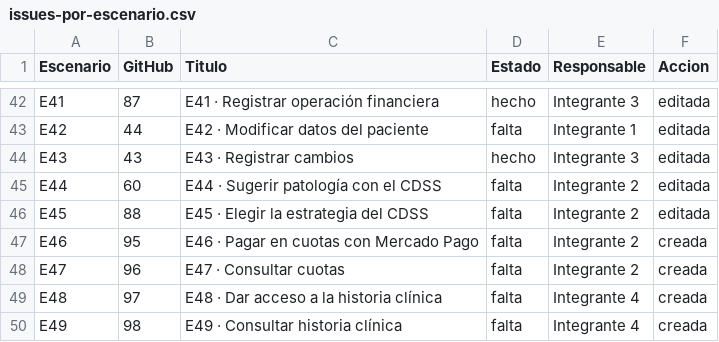
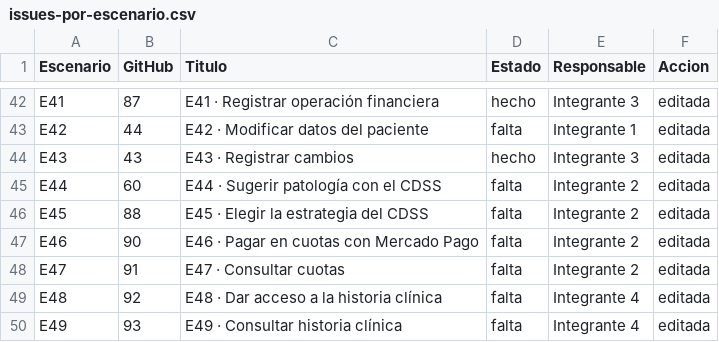
Before and after one commit to JustinaGuerrero/TTPS-grupo10, a CSV file: scripts/issues-por-escenario.csv, drawn as a sheet; only a part is shown, gaps mark what is left out.

Commit message:
fix: el script no vuelve a crear las issues de los requerimientos nuevos

```diff
--- a/scripts/issues-por-escenario.csv
+++ b/scripts/issues-por-escenario.csv
@@ -46,5 +46,5 @@
 "E45","88","E45 · Elegir la estrategia del CDSS","falta","Integrante 2","editada"
-"E46","95","E46 · Pagar en cuotas con Mercado Pago","falta","Integrante 2","creada"
-"E47","96","E47 · Consultar cuotas","falta","Integrante 2","creada"
-"E48","97","E48 · Dar acceso a la historia clínica","falta","Integrante 4","creada"
-"E49","98","E49 · Consultar historia clínica","falta","Integrante 4","creada"
+"E46","90","E46 · Pagar en cuotas con Mercado Pago","falta","Integrante 2","editada"
+"E47","91","E47 · Consultar cuotas","falta","Integrante 2","editada"
+"E48","92","E48 · Dar acceso a la historia clínica","falta","Integrante 4","editada"
+"E49","93","E49 · Consultar historia clínica","falta","Integrante 4","editada"
```
Also changed, not shown: 1 other file.
